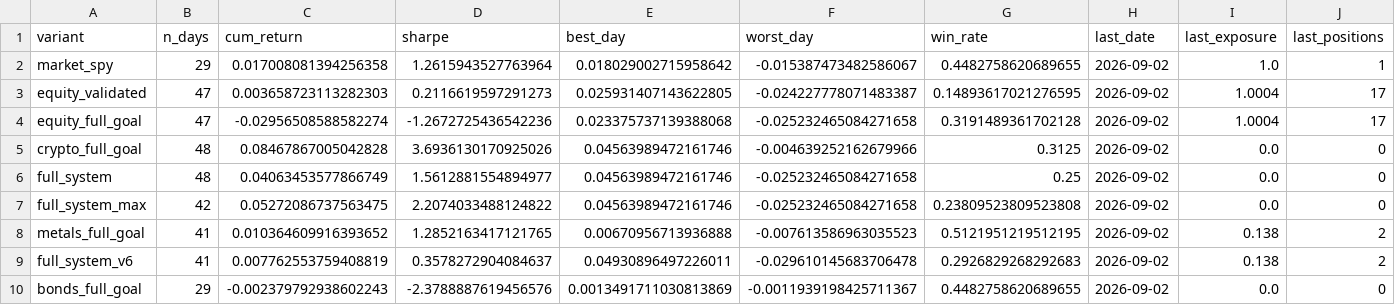
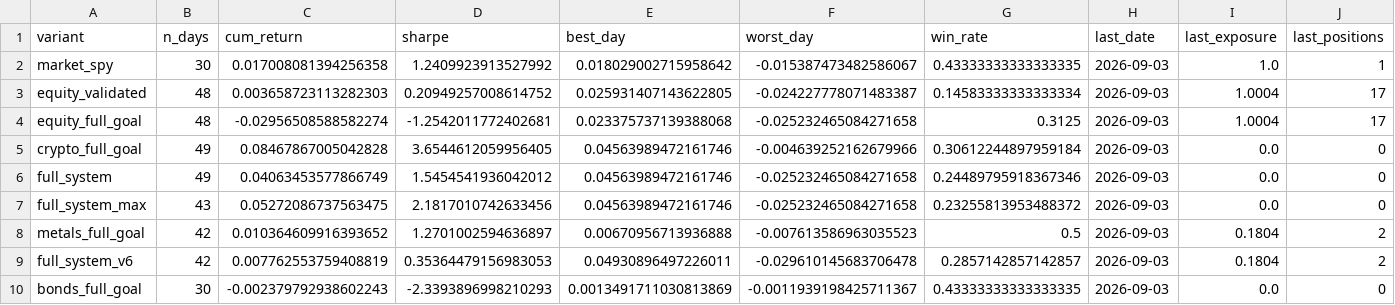
Before and after one commit to dballage777/dballage, a CSV file: paper/reports/standings.csv, drawn as a sheet.

```diff
--- a/paper/reports/standings.csv
+++ b/paper/reports/standings.csv
@@ -1,10 +1,10 @@
 variant,n_days,cum_return,sharpe,best_day,worst_day,win_rate,last_date,last_exposure,last_positions
-market_spy,29,0.017008081394256358,1.2615943527763964,0.018029002715958642,-0.015387473482586067,0.4482758620689655,2026-09-02,1.0,1
-equity_validated,47,0.003658723113282303,0.2116619597291273,0.025931407143622805,-0.024227778071483387,0.14893617021276595,2026-09-02,1.0004,17
-equity_full_goal,47,-0.02956508588582274,-1.2672725436542236,0.023375737139388068,-0.025232465084271658,0.3191489361702128,2026-09-02,1.0004,17
-crypto_full_goal,48,0.08467867005042828,3.6936130170925026,0.04563989472161746,-0.004639252162679966,0.3125,2026-09-02,0.0,0
-full_system,48,0.04063453577866749,1.5612881554894977,0.04563989472161746,-0.025232465084271658,0.25,2026-09-02,0.0,0
-full_system_max,42,0.05272086737563475,2.2074033488124822,0.04563989472161746,-0.025232465084271658,0.23809523809523808,2026-09-02,0.0,0
-metals_full_goal,41,0.010364609916393652,1.2852163417121765,0.00670956713936888,-0.007613586963035523,0.5121951219512195,2026-09-02,0.138,2
-full_system_v6,41,0.007762553759408819,0.3578272904084637,0.04930896497226011,-0.029610145683706478,0.2926829268292683,2026-09-02,0.138,2
-bonds_full_goal,29,-0.002379792938602243,-2.3788887619456576,0.0013491711030813869,-0.0011939198425711367,0.4482758620689655,2026-09-02,0.0,0
+market_spy,30,0.017008081394256358,1.2409923913527992,0.018029002715958642,-0.015387473482586067,0.43333333333333335,2026-09-03,1.0,1
+equity_validated,48,0.003658723113282303,0.20949257008614752,0.025931407143622805,-0.024227778071483387,0.14583333333333334,2026-09-03,1.0004,17
+equity_full_goal,48,-0.02956508588582274,-1.2542011772402681,0.023375737139388068,-0.025232465084271658,0.3125,2026-09-03,1.0004,17
+crypto_full_goal,49,0.08467867005042828,3.6544612059956405,0.04563989472161746,-0.004639252162679966,0.30612244897959184,2026-09-03,0.0,0
+full_system,49,0.04063453577866749,1.5454541936042012,0.04563989472161746,-0.025232465084271658,0.24489795918367346,2026-09-03,0.0,0
+full_system_max,43,0.05272086737563475,2.1817010742633456,0.04563989472161746,-0.025232465084271658,0.23255813953488372,2026-09-03,0.0,0
+metals_full_goal,42,0.010364609916393652,1.2701002594636897,0.00670956713936888,-0.007613586963035523,0.5,2026-09-03,0.1804,2
+full_system_v6,42,0.007762553759408819,0.35364479156983053,0.04930896497226011,-0.029610145683706478,0.2857142857142857,2026-09-03,0.1804,2
+bonds_full_goal,30,-0.002379792938602243,-2.3393896998210293,0.0013491711030813869,-0.0011939198425711367,0.43333333333333335,2026-09-03,0.0,0
```
Also changed, not shown: paper/reports/daily_returns.csv, 6 other files.
